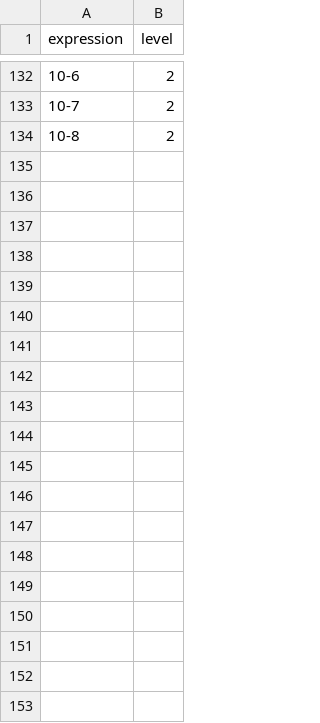
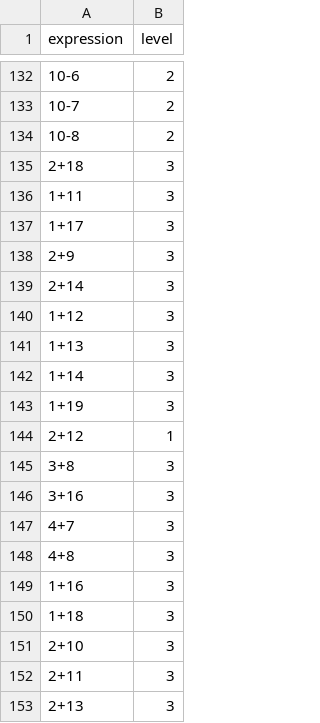
Before and after one commit to kvatsek/Evolution, a CSV file: data/Олег/solved.csv, drawn as a sheet; only a part is shown, gaps mark what is left out; the diff covers the shown part only; the diff names each change by its address in the sheet, - before the commit and + after, or states it on an @@ line.

```diff
--- a/data/Олег/solved.csv
+++ b/data/Олег/solved.csv
+row 135: 2+18 | 3
+row 136: 1+11 | 3
+row 137: 1+17 | 3
+row 138: 2+9 | 3
+row 139: 2+14 | 3
+row 140: 1+12 | 3
+row 141: 1+13 | 3
+row 142: 1+14 | 3
+row 143: 1+19 | 3
+row 144: 2+12 | 1
+row 145: 3+8 | 3
+row 146: 3+16 | 3
+row 147: 4+7 | 3
+row 148: 4+8 | 3
+row 149: 1+16 | 3
+row 150: 1+18 | 3
+row 151: 2+10 | 3
+row 152: 2+11 | 3
+row 153: 2+13 | 3
```
Also changed, not shown: 54 added rows elsewhere in this file, data/users.csv, data/Олег/current.csv, 22 other files.
